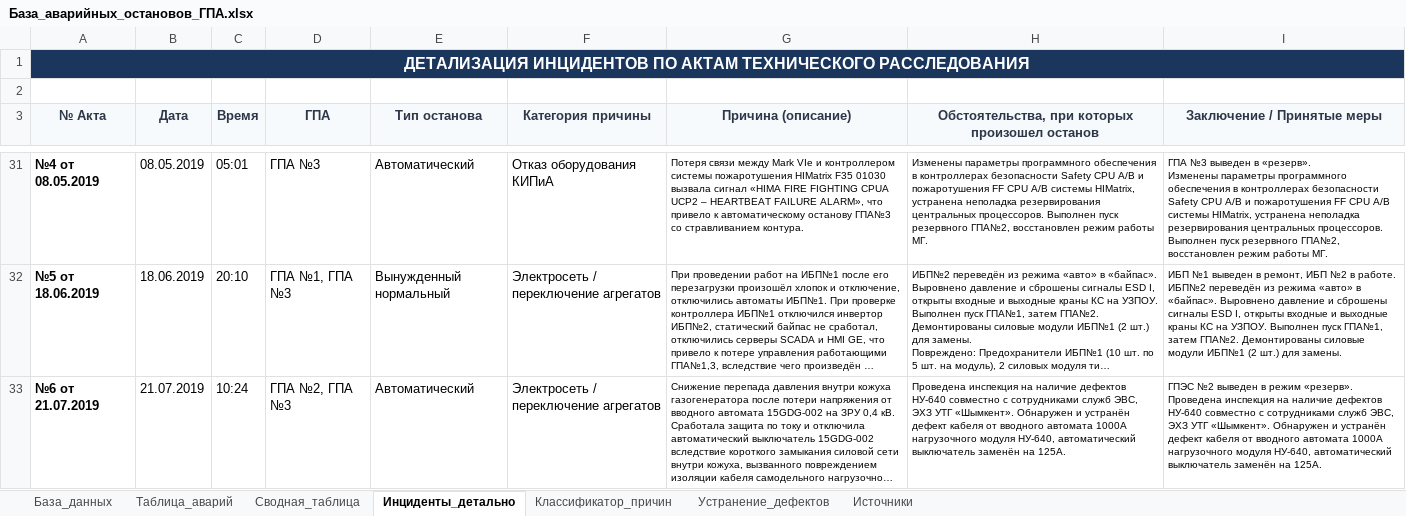
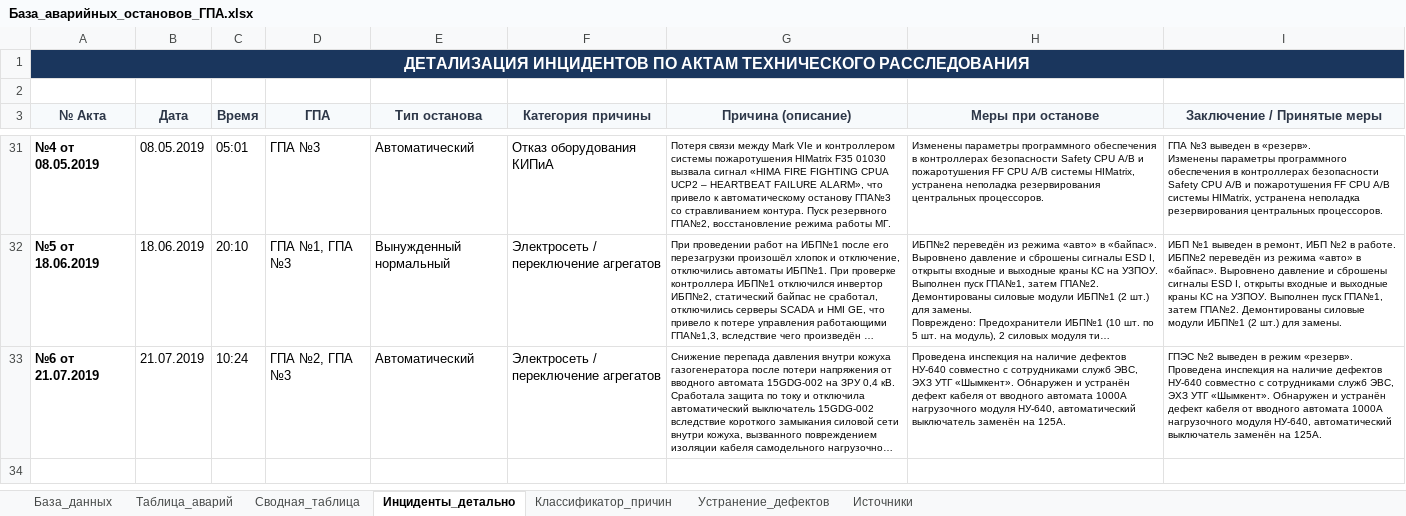
Before and after one commit to ruslanurbissinov/-, an Excel workbook: База_аварийных_остановов_ГПА.xlsx, sheet Инциденты_детально, drawn as a sheet; only a part is shown, gaps mark what is left out; long unchanged cells end in …; values as stored, in another font and other column widths than the file's, no borders; the diff covers the shown part only; the diff names each change by its address in the sheet, - before the commit and + after, or states it on an @@ line.

```diff
--- a/База_аварийных_остановов_ГПА.xlsx (sheet Инциденты_детально)
+++ b/База_аварийных_остановов_ГПА.xlsx (sheet Инциденты_детально)
-H3: Обстоятельства, при которых произошел останов
+H3: Меры при останове
-G31 (Причина (описание)): …стравливанием контура.
+G31 (Причина (описание)): …стравливанием контура. Пуск резервного ГПА№2, восстановление режима работы МГ.
-H31 (Меры при останове): …центральных процессоров. Выполнен пуск резервного ГПА№2, восстановлен режим работы МГ.
+H31 (Меры при останове): …центральных процессоров.
-I31 (Заключение / Принятые меры): …центральных процессоров. Выполнен пуск резервного ГПА№2, восстановлен режим работы МГ.
+I31 (Заключение / Принятые меры): …центральных процессоров.
```
Also changed, not shown: 60 edited cells elsewhere in this sheet, 3 other files.
